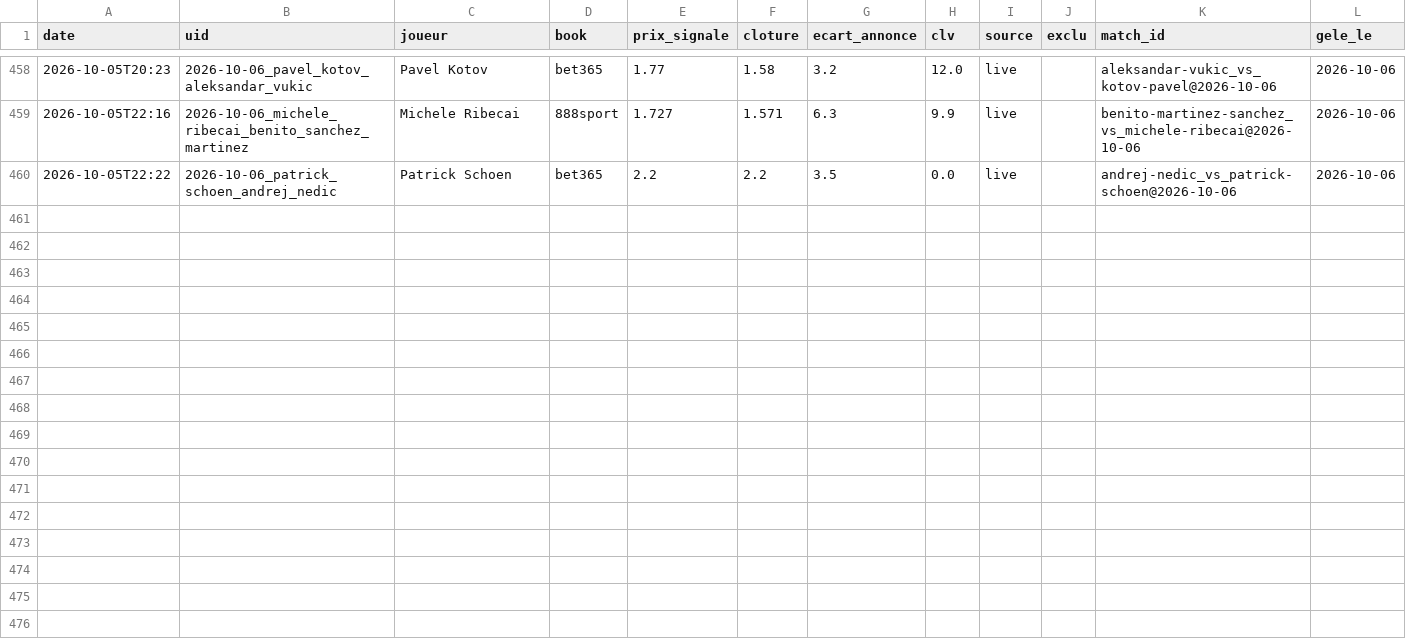
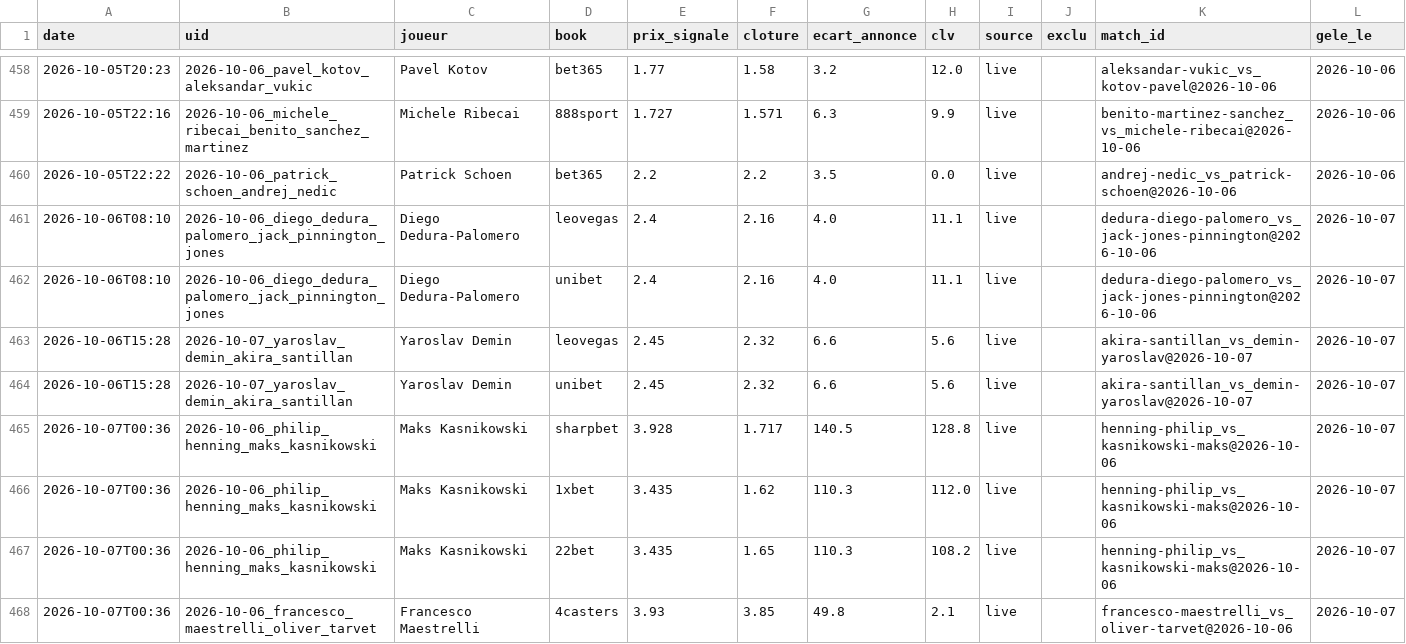
Before and after one commit to Lucas987987/Tennis-edge, a CSV file: canal_clv_detail.csv, drawn as a sheet; only a part is shown, gaps mark what is left out; the diff names each change by its address in the sheet, - before the commit and + after, or states it on an @@ line.

```diff
--- a/canal_clv_detail.csv
+++ b/canal_clv_detail.csv
+row 461: 2026-10-06T08:10 | 2026-10-06_diego_dedura_palomero_jack_pinnington_jones | Diego Dedura-Palomero | leovegas | 2.4 | 2.16 | 4.0 | 11.1 | live |  | dedura-diego-palomero_vs_jack-jones-pinnington@2026-10-06 | 2026-10-07
+row 462: 2026-10-06T08:10 | 2026-10-06_diego_dedura_palomero_jack_pinnington_jones | Diego Dedura-Palomero | unibet | 2.4 | 2.16 | 4.0 | 11.1 | live |  | dedura-diego-palomero_vs_jack-jones-pinnington@2026-10-06 | 2026-10-07
+row 463: 2026-10-06T15:28 | 2026-10-07_yaroslav_demin_akira_santillan | Yaroslav Demin | leovegas | 2.45 | 2.32 | 6.6 | 5.6 | live |  | akira-santillan_vs_demin-yaroslav@2026-10-07 | 2026-10-07
+row 464: 2026-10-06T15:28 | 2026-10-07_yaroslav_demin_akira_santillan | Yaroslav Demin | unibet | 2.45 | 2.32 | 6.6 | 5.6 | live |  | akira-santillan_vs_demin-yaroslav@2026-10-07 | 2026-10-07
+row 465: 2026-10-07T00:36 | 2026-10-06_philip_henning_maks_kasnikowski | Maks Kasnikowski | sharpbet | 3.928 | 1.717 | 140.5 | 128.8 | live |  | henning-philip_vs_kasnikowski-maks@2026-10-06 | 2026-10-07
+row 466: 2026-10-07T00:36 | 2026-10-06_philip_henning_maks_kasnikowski | Maks Kasnikowski | 1xbet | 3.435 | 1.62 | 110.3 | 112.0 | live |  | henning-philip_vs_kasnikowski-maks@2026-10-06 | 2026-10-07
+row 467: 2026-10-07T00:36 | 2026-10-06_philip_henning_maks_kasnikowski | Maks Kasnikowski | 22bet | 3.435 | 1.65 | 110.3 | 108.2 | live |  | henning-philip_vs_kasnikowski-maks@2026-10-06 | 2026-10-07
+row 468: 2026-10-07T00:36 | 2026-10-06_francesco_maestrelli_oliver_tarvet | Francesco Maestrelli | 4casters | 3.93 | 3.85 | 49.8 | 2.1 | live |  | francesco-maestrelli_vs_oliver-tarvet@2026-10-06 | 2026-10-07
```
Also changed, not shown: moves_detail.csv, moves_detail_hist.csv, 5 other files.
